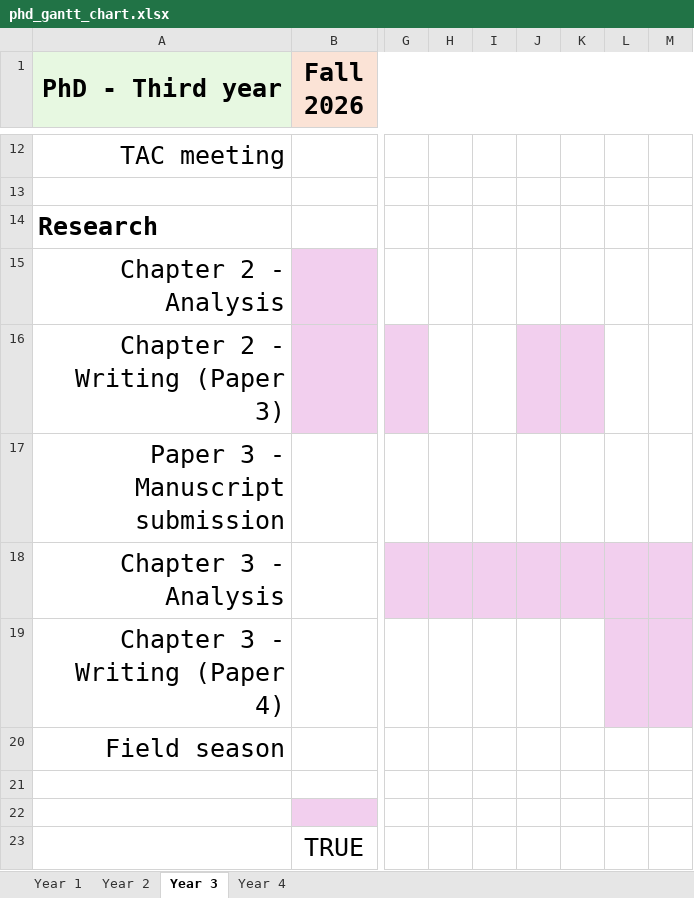
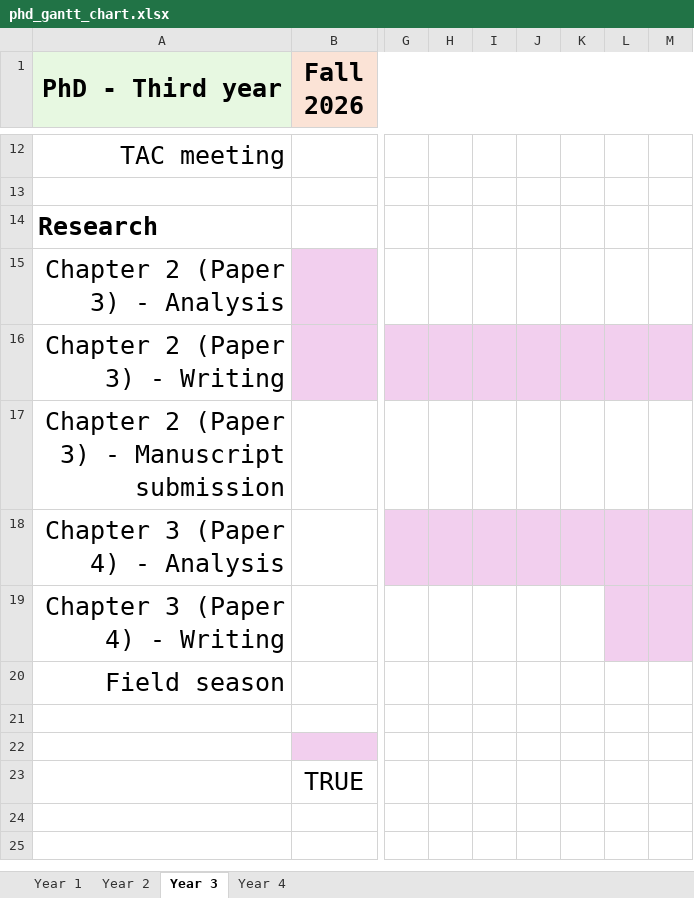
Before and after one commit to augustinbirot/research_proposal, an Excel workbook: figures/phd_gantt_chart.xlsx, sheet Year 3, drawn as a sheet; only a part is shown, gaps mark what is left out; values as stored, in another font and other column widths than the file's, no borders; the diff names each change by its address in the sheet, - before the commit and + after, or states it on an @@ line.

```diff
--- a/figures/phd_gantt_chart.xlsx (sheet Year 3)
+++ b/figures/phd_gantt_chart.xlsx (sheet Year 3)
-A15 (PhD - Third year): Chapter 2 - Analysis
+A15 (PhD - Third year): Chapter 2 (Paper 3) - Analysis
-A16 (PhD - Third year): Chapter 2 - Writing (Paper 3)
+A16 (PhD - Third year): Chapter 2 (Paper 3) - Writing
-H16:I16 fill: none
+H16:I16 fill: #F2CFEE
-L16:M16 fill: none
+L16:M16 fill: #F2CFEE
-A17 (PhD - Third year): Paper 3 - Manuscript submission
+A17 (PhD - Third year): Chapter 2 (Paper 3) - Manuscript submission
-A18 (PhD - Third year): Chapter 3 - Analysis
+A18 (PhD - Third year): Chapter 3 (Paper 4) - Analysis
-A19 (PhD - Third year): Chapter 3 - Writing (Paper 4)
+A19 (PhD - Third year): Chapter 3 (Paper 4) - Writing
```
Also changed, not shown: sheet Year 2, sheet Year 1, sheet Year 4, 12 other files.
